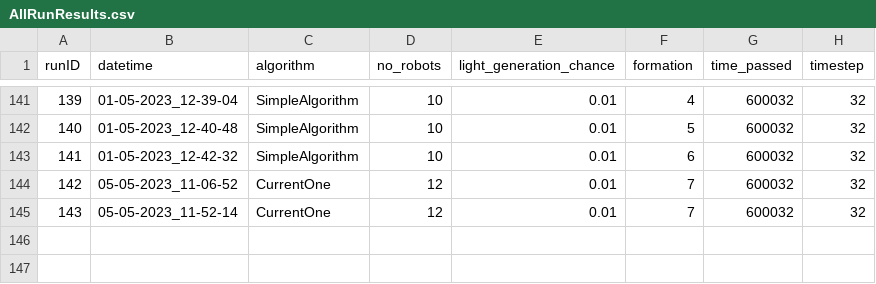
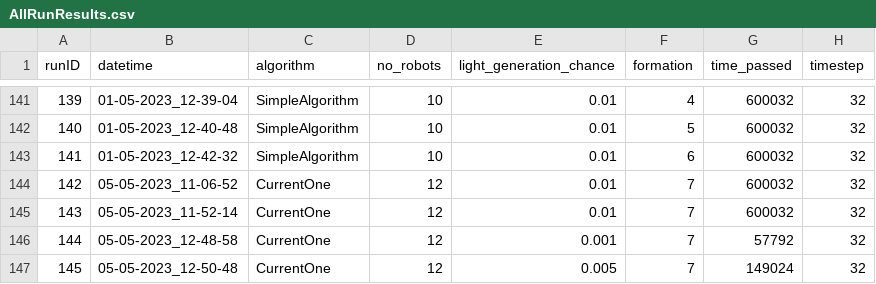
Before and after one commit to tinmarecic6/FirefightingSwarms, a CSV file: AllRunResults.csv, drawn as a sheet; only a part is shown, gaps mark what is left out.

```diff
--- a/AllRunResults.csv
+++ b/AllRunResults.csv
@@ -145 +145,3 @@ runID,datetime,algorithm,no_robots,light_generation_chance,formation,time_passed
 143,05-05-2023_11-52-14,CurrentOne,12,0.01,7,600032,32
+144,05-05-2023_12-48-58,CurrentOne,12,0.001,7,57792,32
+145,05-05-2023_12-50-48,CurrentOne,12,0.005,7,149024,32
```
Also changed, not shown: 2 other files.
